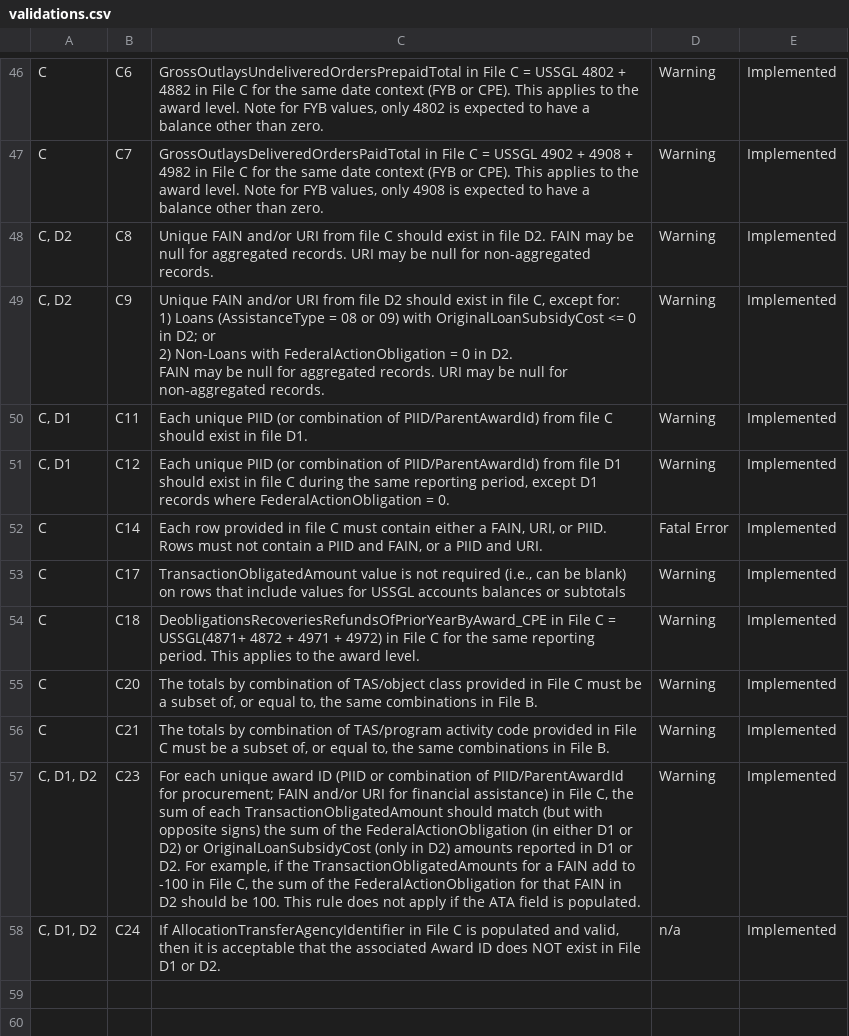
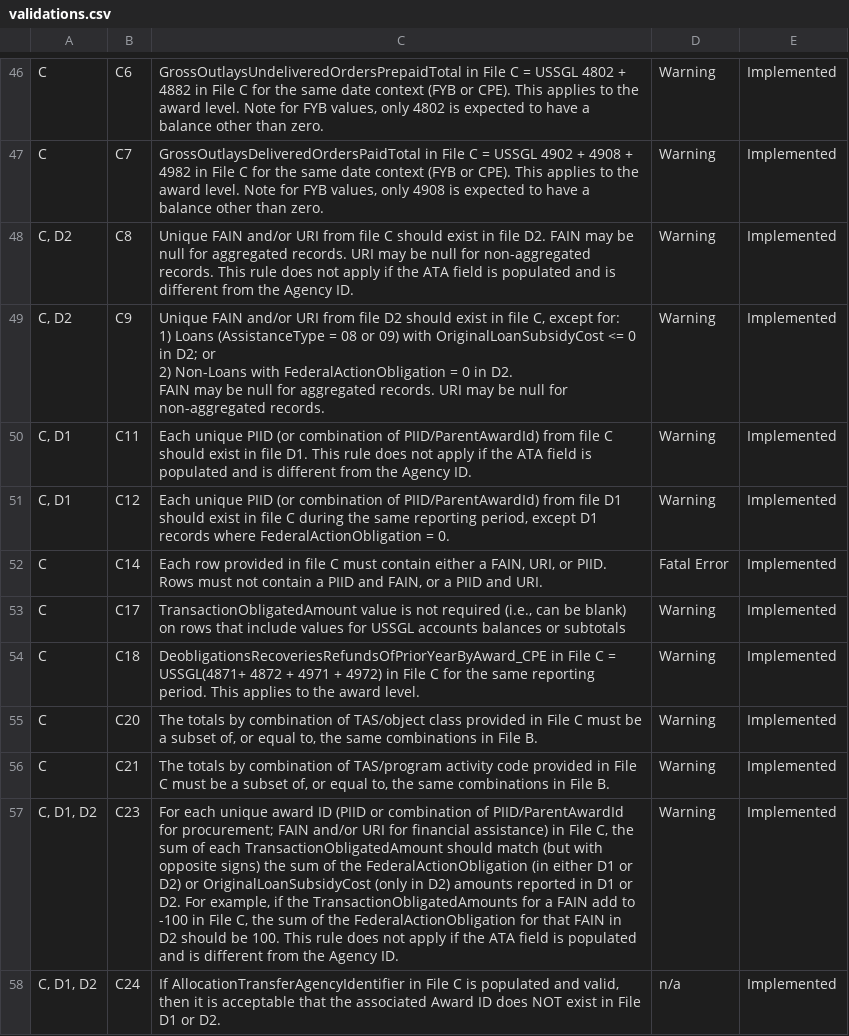
Before and after one commit to fedspendingtransparency/data-act-broker-web-app, a CSV file: src/help/validations.csv, drawn as a sheet; only a part is shown, gaps mark what is left out; the diff names each change by its address in the sheet, - before the commit and + after, or states it on an @@ line.

Commit message:
Adding exception to all 3 rules (this is subject to change, just getting something in for now)

```diff
--- a/src/help/validations.csv
+++ b/src/help/validations.csv
-C48: …non-aggregated records.
+C48: …non-aggregated records. This rule does not apply if the ATA field is populated and is different from the Agency ID.
-C50: …file D1.
+C50: …file D1. This rule does not apply if the ATA field is populated and is different from the Agency ID.
-C57: …field is populated.
+C57: …field is populated and is different from the Agency ID.
```
